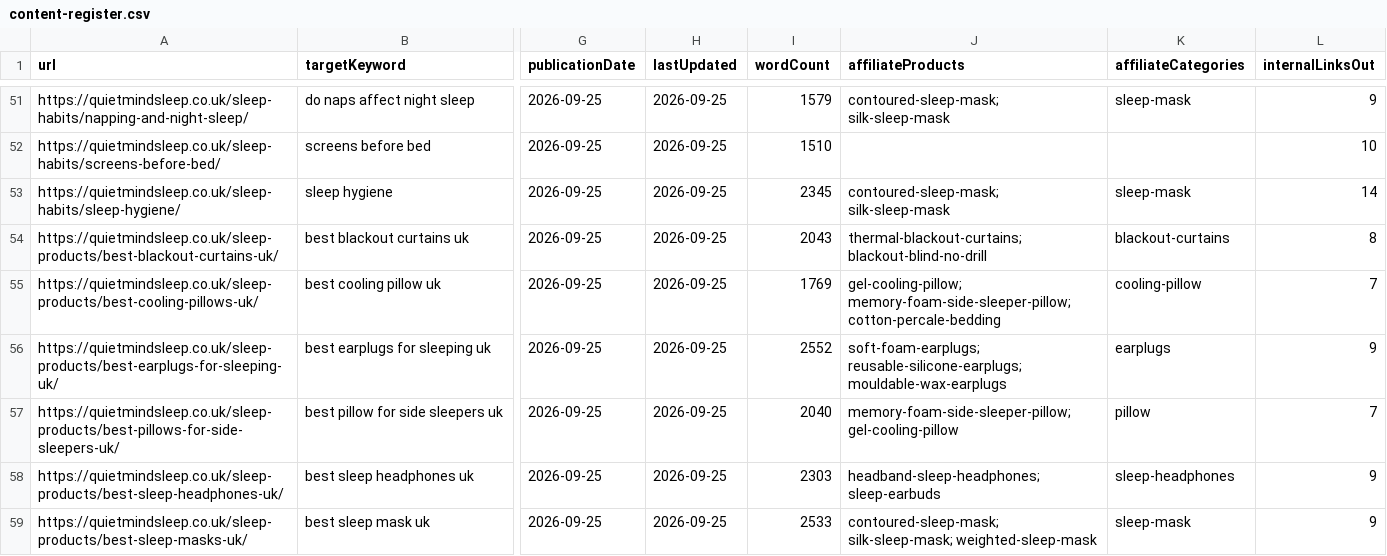
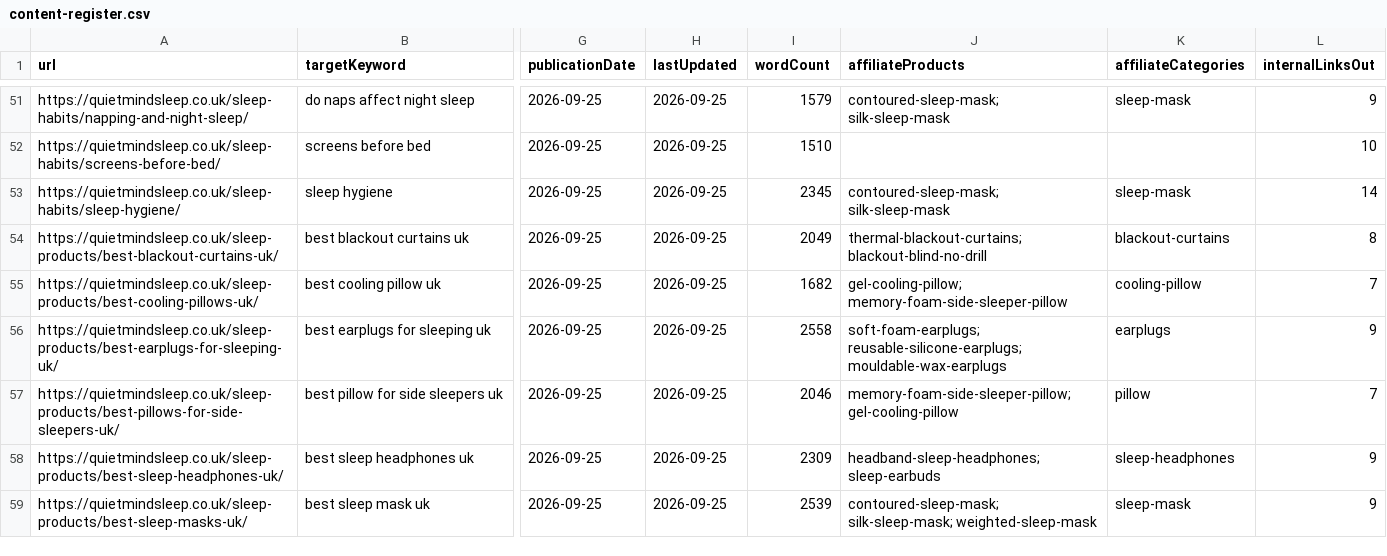
Before and after one commit to bigbossua/quietmindsleep, a CSV file: reports/content-register.csv, drawn as a sheet; only a part is shown, gaps mark what is left out; the diff covers the shown part only; the diff names each change by its address in the sheet, - before the commit and + after, or states it on an @@ line.

```diff
--- a/reports/content-register.csv
+++ b/reports/content-register.csv
-I54 (wordCount): 2043
+I54 (wordCount): 2049
-I55 (wordCount): 1769
+I55 (wordCount): 1682
-J55 (affiliateProducts): gel-cooling-pillow; memory-foam-side-sleeper-pillow; cotton-percale-bedding
+J55 (affiliateProducts): gel-cooling-pillow; memory-foam-side-sleeper-pillow
-I56 (wordCount): 2552
+I56 (wordCount): 2558
-I57 (wordCount): 2040
+I57 (wordCount): 2046
-I58 (wordCount): 2303
+I58 (wordCount): 2309
-I59 (wordCount): 2533
+I59 (wordCount): 2539
```
Also changed, not shown: 6 edited cells elsewhere in this file, reports/product-register.csv, 13 other files.
